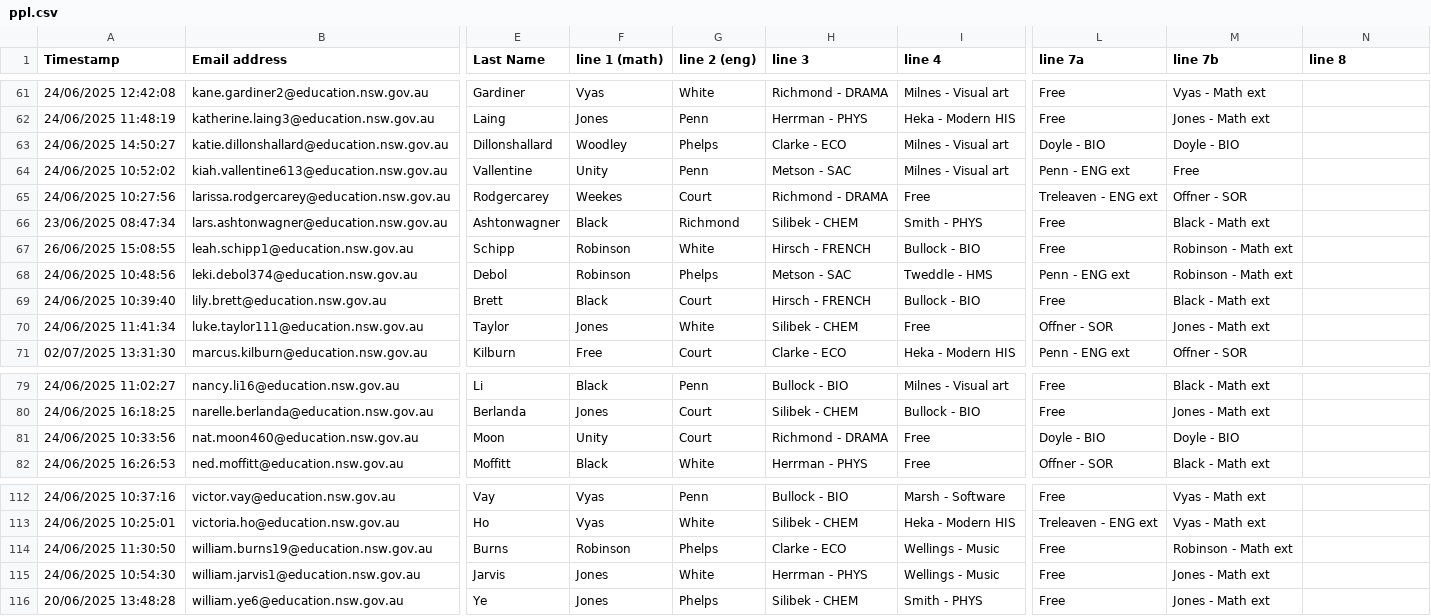
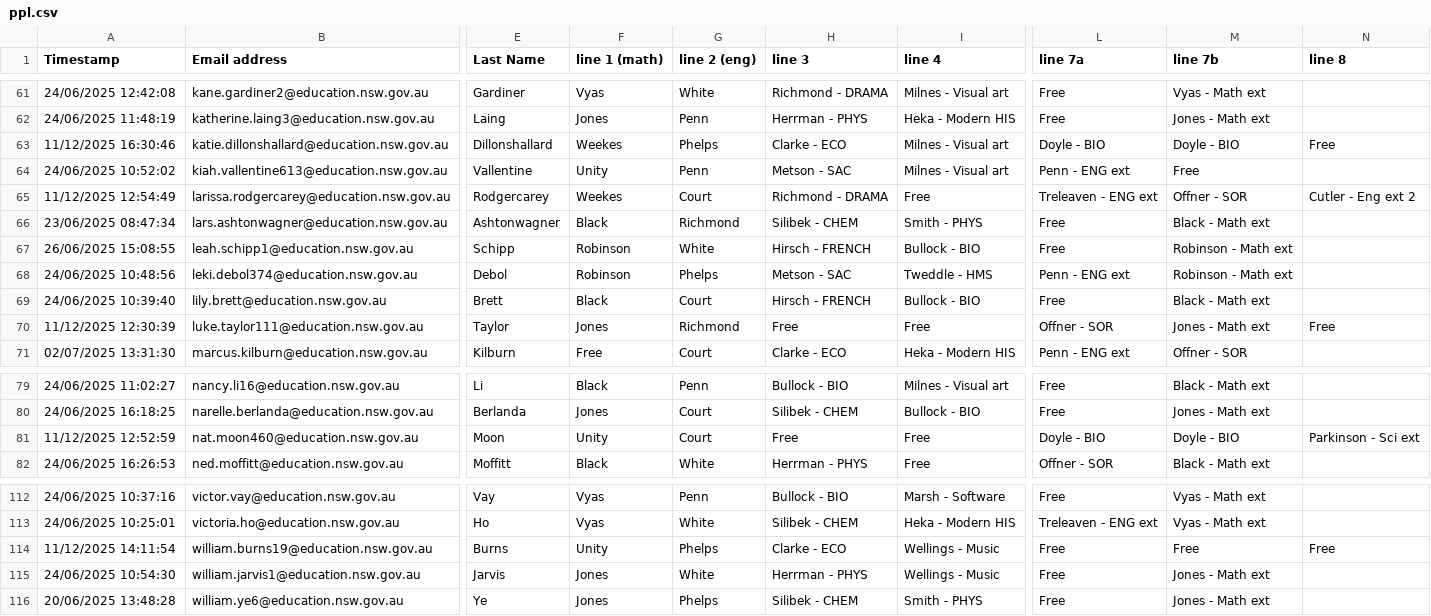
Before and after one commit to FakeTile/Subjectle, a CSV file: ppl.csv, drawn as a sheet; only a part is shown, gaps mark what is left out; the diff names each change by its address in the sheet, - before the commit and + after, or states it on an @@ line.

```diff
--- a/ppl.csv
+++ b/ppl.csv
-A63 (Timestamp): 24/06/2025 14:50:27
+A63 (Timestamp): 11/12/2025 16:30:46
-F63 (line 1 (math)): Woodley
+F63 (line 1 (math)): Weekes
-N63 (line 8): (empty)
+N63 (line 8): Free
-A65 (Timestamp): 24/06/2025 10:27:56
+A65 (Timestamp): 11/12/2025 12:54:49
-N65 (line 8): (empty)
+N65 (line 8): Cutler - Eng ext 2
-A70 (Timestamp): 24/06/2025 11:41:34
+A70 (Timestamp): 11/12/2025 12:30:39
-G70 (line 2 (eng)): White
+G70 (line 2 (eng)): Richmond
-H70 (line 3): Silibek - CHEM
+H70 (line 3): Free
-N70 (line 8): (empty)
+N70 (line 8): Free
-A81 (Timestamp): 24/06/2025 10:33:56
+A81 (Timestamp): 11/12/2025 12:52:59
-H81 (line 3): Richmond - DRAMA
+H81 (line 3): Free
-N81 (line 8): (empty)
+N81 (line 8): Parkinson - Sci ext
-A114 (Timestamp): 24/06/2025 11:30:50
+A114 (Timestamp): 11/12/2025 14:11:54
-F114 (line 1 (math)): Robinson
+F114 (line 1 (math)): Unity
-M114 (line 7b): Robinson - Math ext
+M114 (line 7b): Free
-N114 (line 8): (empty)
+N114 (line 8): Free
```
Also changed, not shown: 2 other files.
